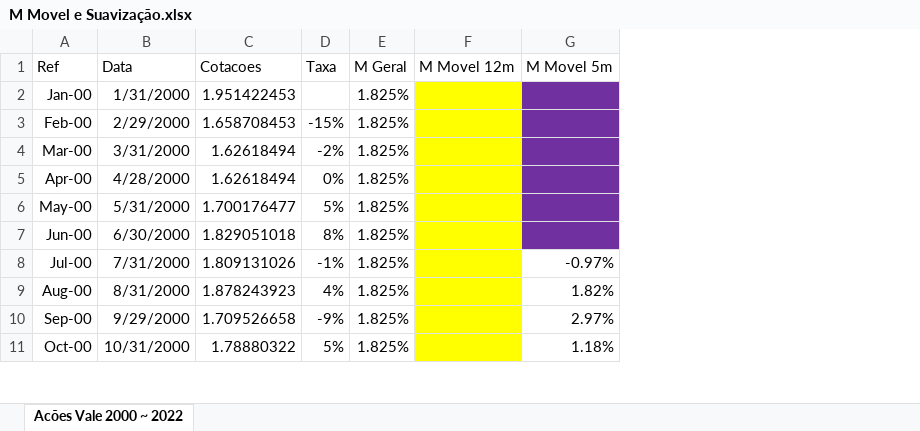
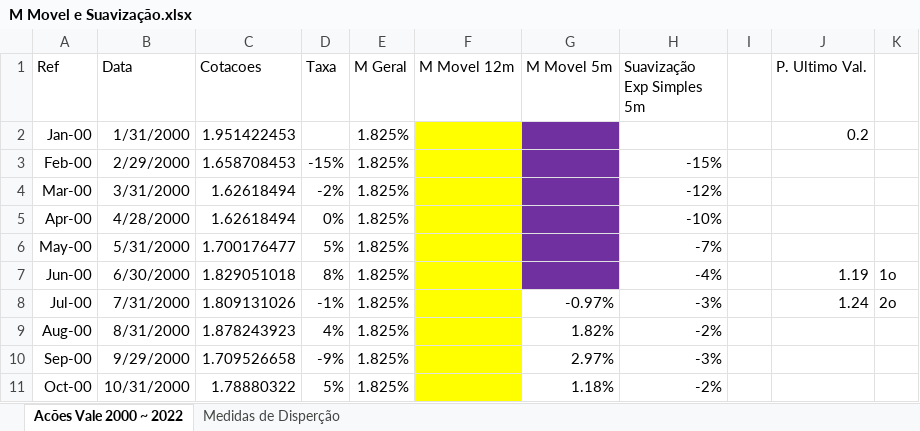
Before and after one commit to kauebr/Estudando, an Excel workbook: M Movel e suavização exponencial em séries temporais/M Movel e Suavização.xlsx, sheet Acões Vale 2000 ~ 2022, drawn as a sheet; only a part is shown; values as stored, in another font and other column widths than the file's, no borders; charts and pictures not drawn; the diff names each change by its address in the sheet, - before the commit and + after, or states it on an @@ line.

Commit message:
Update M Movel e Suavização.xlsx

```diff
--- a/M Movel e suavização exponencial em séries temporais/M Movel e Suavização.xlsx (sheet Acões Vale 2000 ~ 2022)
+++ b/M Movel e suavização exponencial em séries temporais/M Movel e Suavização.xlsx (sheet Acões Vale 2000 ~ 2022)
+sheet tab: Medidas de Disperção
+column H (Suavização Exp Simples 5m), rows 3-11: -15% | -12% | -10% | -7% | -4% | -3% | -2% | -3% | -2%
+column I, empty
+column J (P. Ultimo Val.), rows 2-8: 0.2 |  |  |  |  | 1.19 | 1.24
+column K, rows 7-8: 1o | 2o
```
Also changed, not shown: charts or pictures.
